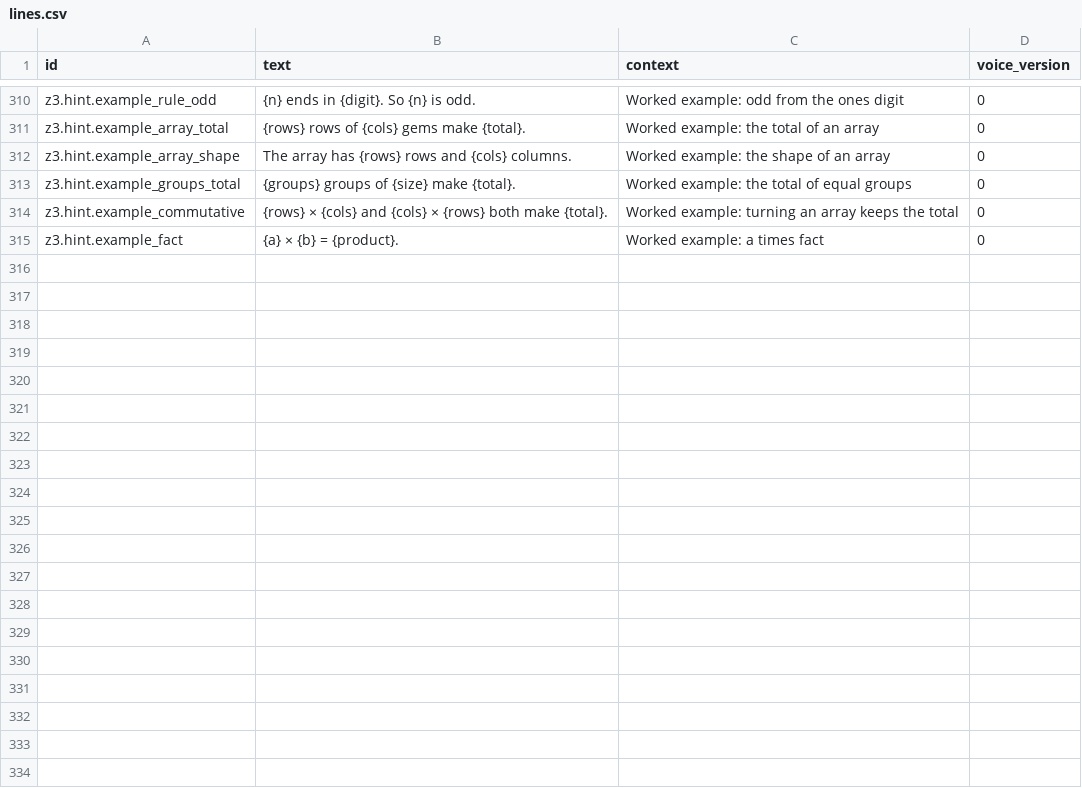
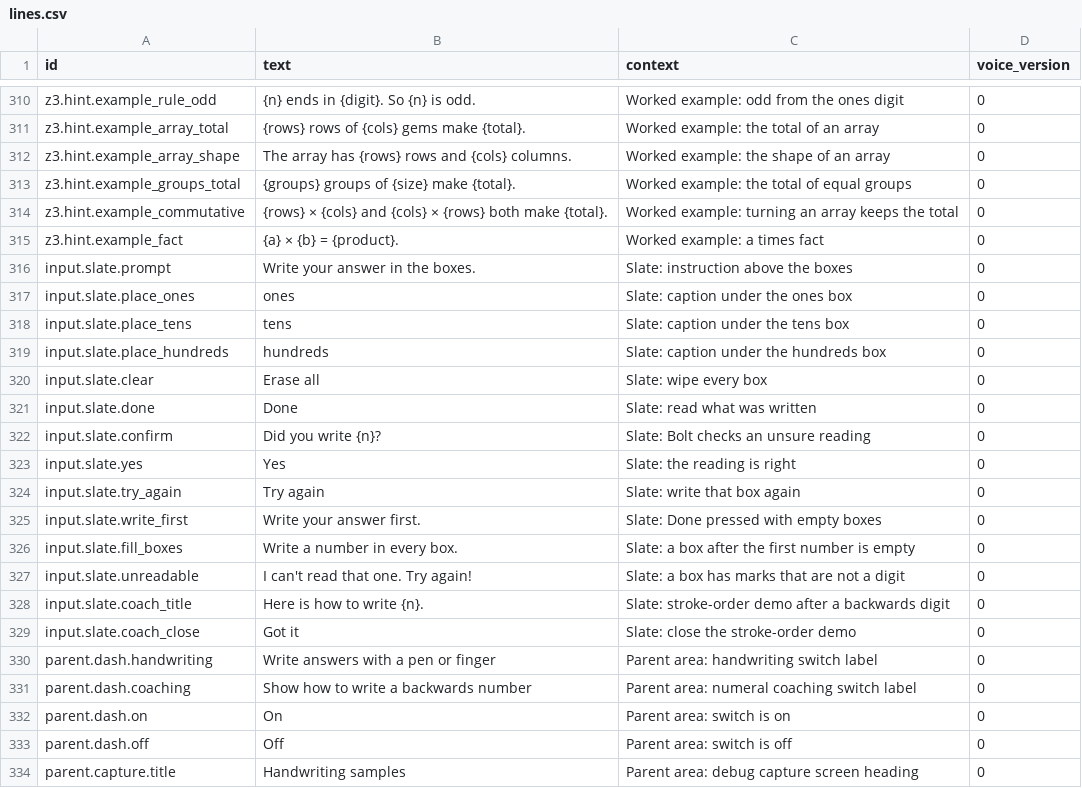
Before and after one commit to SpiroGanas/Gem-Mines-of-Number-Mountain, a CSV file: text/lines.csv, drawn as a sheet; only a part is shown, gaps mark what is left out; the diff covers the shown part only; the diff names each change by its address in the sheet, - before the commit and + after, or states it on an @@ line.

```diff
--- a/text/lines.csv
+++ b/text/lines.csv
+row 316: input.slate.prompt | Write your answer in the boxes. | Slate: instruction above the boxes | 0
+row 317: input.slate.place_ones | ones | Slate: caption under the ones box | 0
+row 318: input.slate.place_tens | tens | Slate: caption under the tens box | 0
+row 319: input.slate.place_hundreds | hundreds | Slate: caption under the hundreds box | 0
+row 320: input.slate.clear | Erase all | Slate: wipe every box | 0
+row 321: input.slate.done | Done | Slate: read what was written | 0
+row 322: input.slate.confirm | Did you write {n}? | Slate: Bolt checks an unsure reading | 0
+row 323: input.slate.yes | Yes | Slate: the reading is right | 0
+row 324: input.slate.try_again | Try again | Slate: write that box again | 0
+row 325: input.slate.write_first | Write your answer first. | Slate: Done pressed with empty boxes | 0
+row 326: input.slate.fill_boxes | Write a number in every box. | Slate: a box after the first number is empty | 0
+row 327: input.slate.unreadable | I can't read that one. Try again! | Slate: a box has marks that are not a digit | 0
+row 328: input.slate.coach_title | Here is how to write {n}. | Slate: stroke-order demo after a backwards digit | 0
+row 329: input.slate.coach_close | Got it | Slate: close the stroke-order demo | 0
+row 330: parent.dash.handwriting | Write answers with a pen or finger | Parent area: handwriting switch label | 0
+row 331: parent.dash.coaching | Show how to write a backwards number | Parent area: numeral coaching switch label | 0
+row 332: parent.dash.on | On | Parent area: switch is on | 0
+row 333: parent.dash.off | Off | Parent area: switch is off | 0
+row 334: parent.capture.title | Handwriting samples | Parent area: debug capture screen heading | 0
```
Also changed, not shown: 18 added rows elsewhere in this file, 55 other files.
